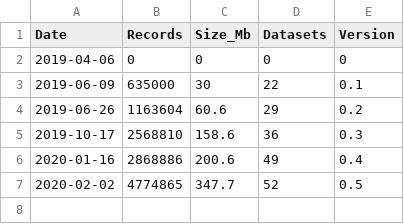
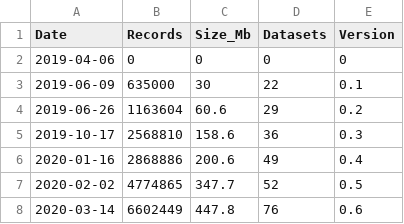
Before and after one commit to bpbond/cosore, a CSV file: inst/extdata/database_growth.csv, drawn as a sheet; the diff names each change by its address in the sheet, - before the commit and + after, or states it on an @@ line.

Commit message:
Update database_growth.csv

```diff
--- a/inst/extdata/database_growth.csv
+++ b/inst/extdata/database_growth.csv
+row 8: 2020-03-14 | 6602449 | 447.8 | 76 | 0.6
```
